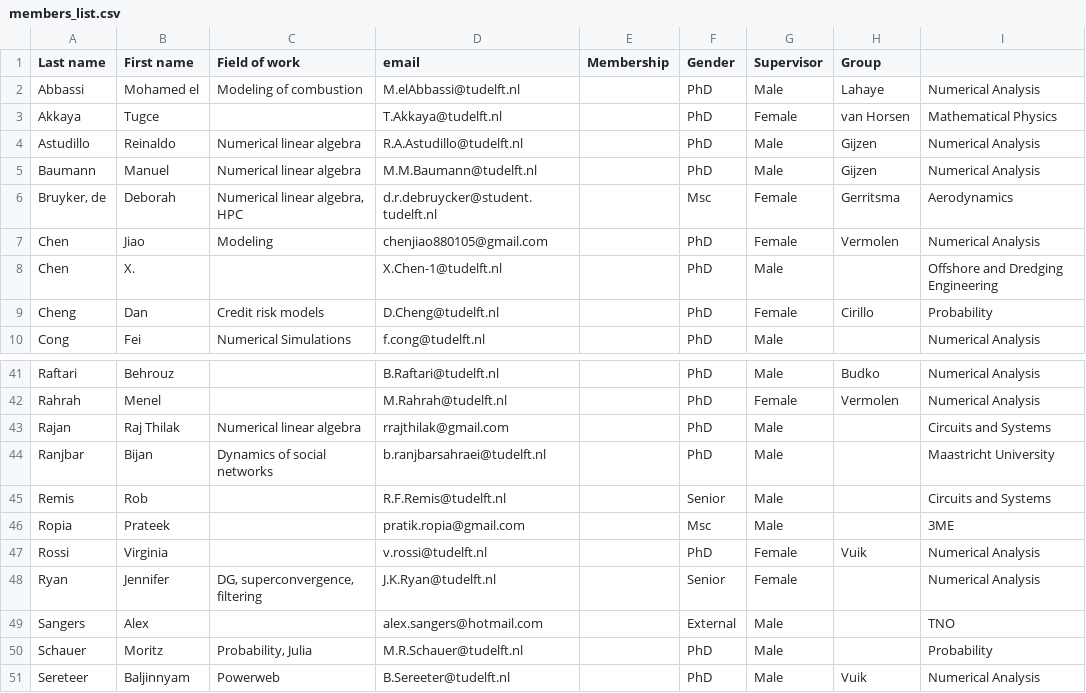
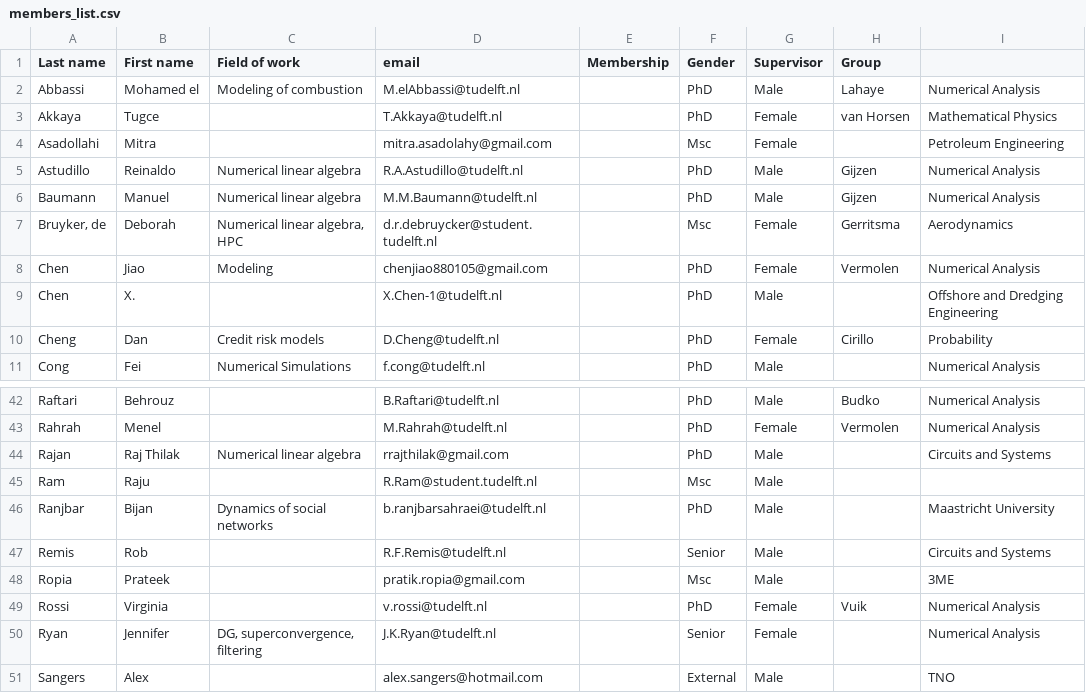
Before and after one commit to sscdelft/Members, a CSV file: members_list.csv, drawn as a sheet; only a part is shown, gaps mark what is left out; the shorter side is filled out with more unchanged rows.

Commit message:
Added Mitra and Raju

```diff
--- a/members_list.csv
+++ b/members_list.csv
@@ -3,2 +3,3 @@ Abbassi,Mohamed el,Modeling of combustion,M.elAbbassi@tudelft.nl,,PhD,Male,Lahay
 Akkaya,Tugce,,T.Akkaya@tudelft.nl,,PhD,Female,van Horsen,Mathematical Physics
+Asadollahi,Mitra,,mitra.asadolahy@gmail.com,,Msc,Female,,Petroleum Engineering
 Astudillo,Reinaldo ,Numerical linear algebra,R.A.Astudillo@tudelft.nl,,PhD,Male,Gijzen,Numerical Analysis
@@ -43,2 +44,3 @@ Rahrah,Menel,,M.Rahrah@tudelft.nl,,PhD,Female,Vermolen,Numerical Analysis
 Rajan,Raj Thilak,Numerical linear algebra,rrajthilak@gmail.com,,PhD,Male,,Circuits and Systems
+Ram,Raju,,R.Ram@student.tudelft.nl,,Msc,Male,,
 Ranjbar,Bijan,Dynamics of social networks,b.ranjbarsahraei@tudelft.nl,,PhD,Male,,Maastricht University
```
